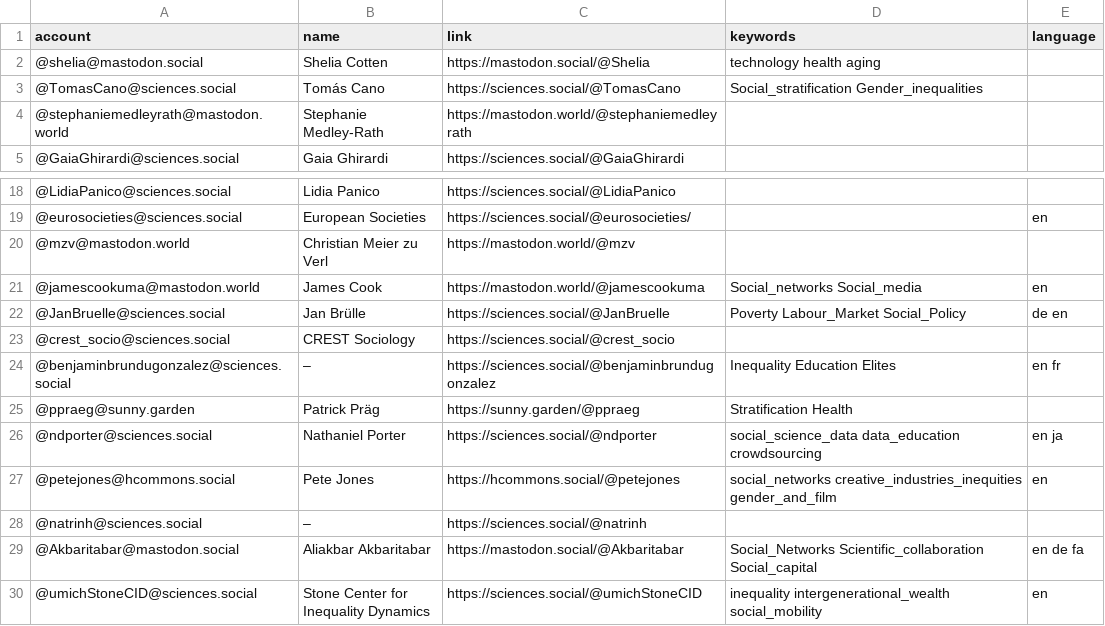
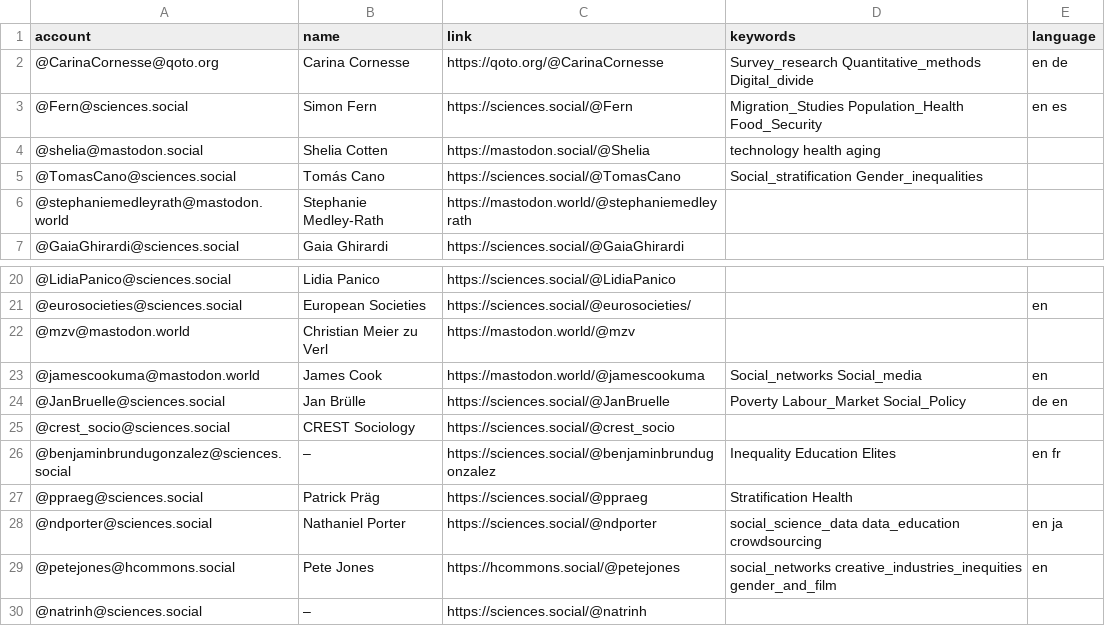
Before and after one commit to trutzig89182/Mastodon-Sociologists, a CSV file: resources/users.csv, drawn as a sheet; only a part is shown, gaps mark what is left out; the shorter side is filled out with more unchanged rows.

Commit message:
Update users.csv

```diff
--- a/resources/users.csv
+++ b/resources/users.csv
@@ -1,2 +1,4 @@
 account,name,link,keywords,language
+@CarinaCornesse@qoto.org,Carina Cornesse,https://qoto.org/@CarinaCornesse,Survey_research Quantitative_methods Digital_divide,en de
+@Fern@sciences.social,Simon Fern,https://sciences.social/@Fern,Migration_Studies Population_Health Food_Security,en es
 @shelia@mastodon.social,Shelia Cotten,https://mastodon.social/@Shelia,technology health aging,
@@ -24,3 +26,3 @@ account,name,link,keywords,language
 @benjaminbrundugonzalez@sciences.social,–,https://sciences.social/@benjaminbrundugonzalez,Inequality Education Elites,en fr
-@ppraeg@sunny.garden,Patrick Präg,https://sunny.garden/@ppraeg,Stratification Health,
+@ppraeg@sciences.social,Patrick Präg ,https://sciences.social/@ppraeg,Stratification Health,
 @ndporter@sciences.social,Nathaniel Porter,https://sciences.social/@ndporter,social_science_data data_education crowdsourcing,en ja
```
